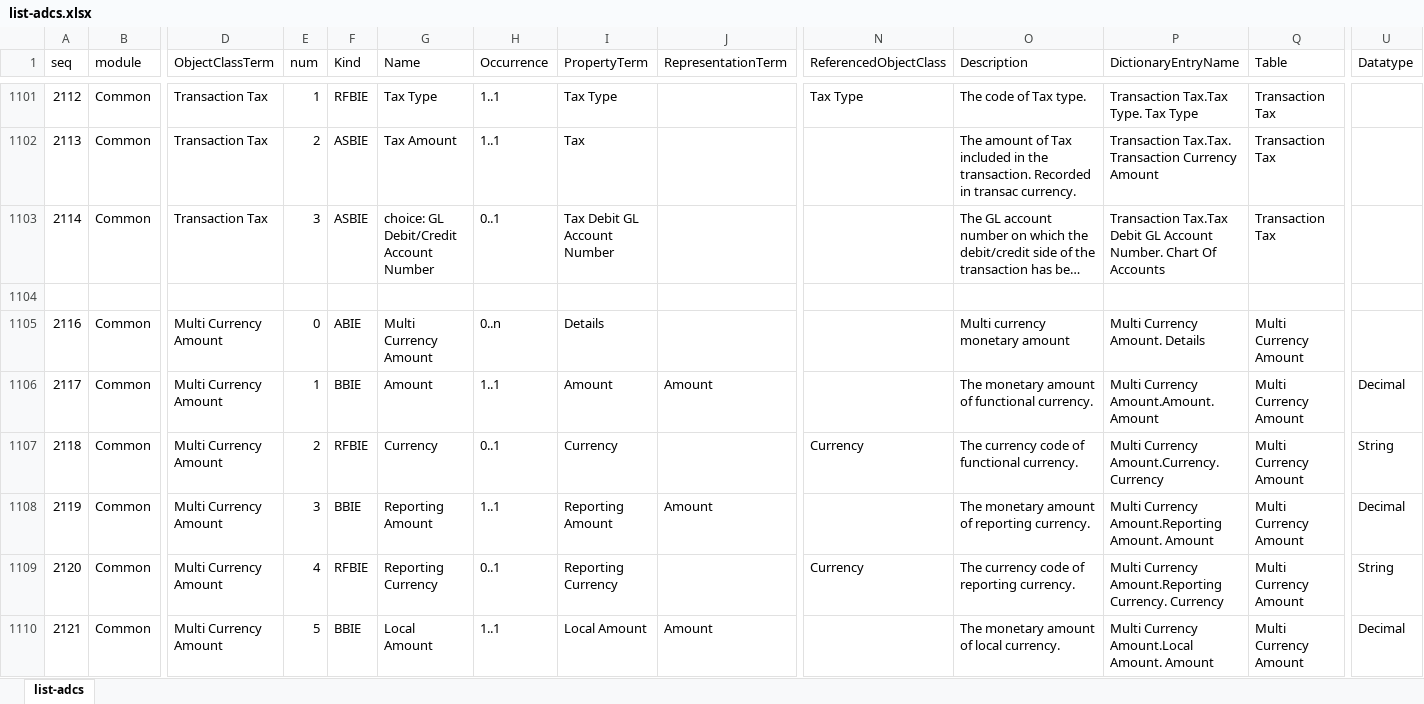
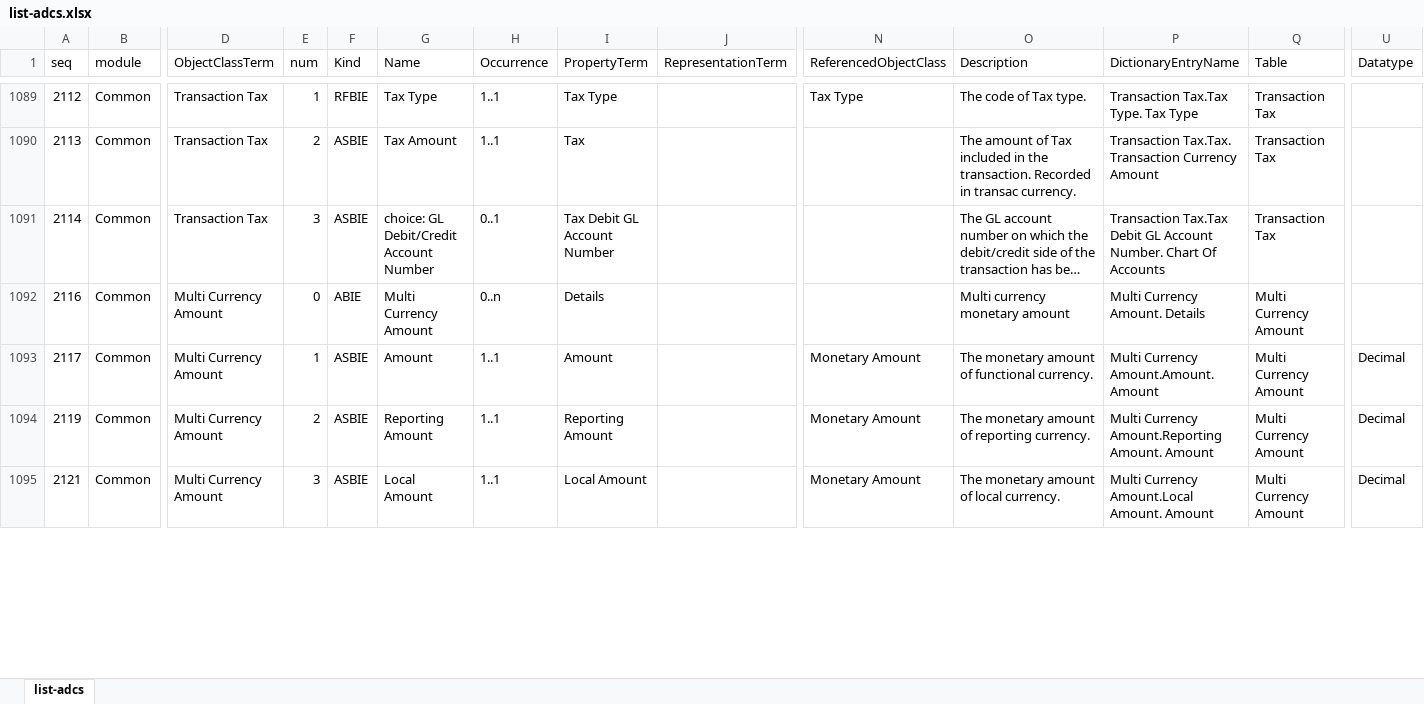
Before and after one commit to pontsoleil/Standard_Formats, an Excel workbook: data/adcs/list-adcs.xlsx, sheet list-adcs, drawn as a sheet; only a part is shown, gaps mark what is left out; long unchanged cells end in …; values as stored, in another font and other column widths than the file's, no borders; conditional formats not drawn; removed rows and columns are numbered as before the commit, all else as after; rows hold the shown columns only; the diff covers the shown part only; the diff names each change by its address in the sheet, - before the commit and + after, or states it on an @@ line.

Commit message:
Update list-adcs.xlsx

```diff
--- a/data/adcs/list-adcs.xlsx (sheet list-adcs)
+++ b/data/adcs/list-adcs.xlsx (sheet list-adcs)
-row 1104: (empty)
-F1093 (Kind): BBIE
+F1093 (Kind): ASBIE
-J1093 (RepresentationTerm): Amount
+J1093 (RepresentationTerm): (empty)
-N1093 (ReferencedObjectClass): (empty)
+N1093 (ReferencedObjectClass): Monetary Amount
-row 1107: 2118 | Common | Multi Currency Amount | 2 | RFBIE | Currency | 0..1 | Currency |  | Currency | The currency code of functional currency. | Multi Currency Amount.Currency. Currency | Multi Currency Amount | String
-E1094 (num): 3
+E1094 (num): 2
-F1094 (Kind): BBIE
+F1094 (Kind): ASBIE
-J1094 (RepresentationTerm): Amount
+J1094 (RepresentationTerm): (empty)
-N1094 (ReferencedObjectClass): (empty)
+N1094 (ReferencedObjectClass): Monetary Amount
-row 1109: 2120 | Common | Multi Currency Amount | 4 | RFBIE | Reporting Currency | 0..1 | Reporting Currency |  | Currency | The currency code of reporting currency. | Multi Currency Amount.Reporting Currency. Currency | Multi Currency Amount | String
-E1095 (num): 5
+E1095 (num): 3
-F1095 (Kind): BBIE
+F1095 (Kind): ASBIE
-J1095 (RepresentationTerm): Amount
+J1095 (RepresentationTerm): (empty)
-N1095 (ReferencedObjectClass): (empty)
+N1095 (ReferencedObjectClass): Monetary Amount
```
Also changed, not shown: 3 added rows, 14 removed rows and 7 edited cells elsewhere in this sheet.
